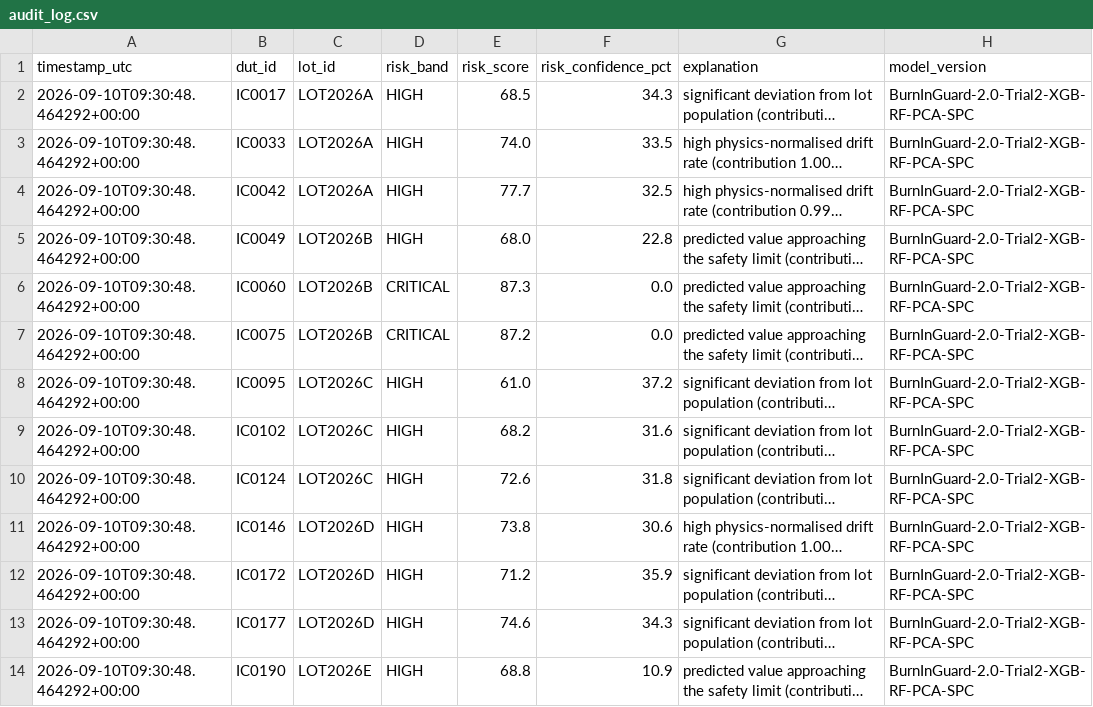
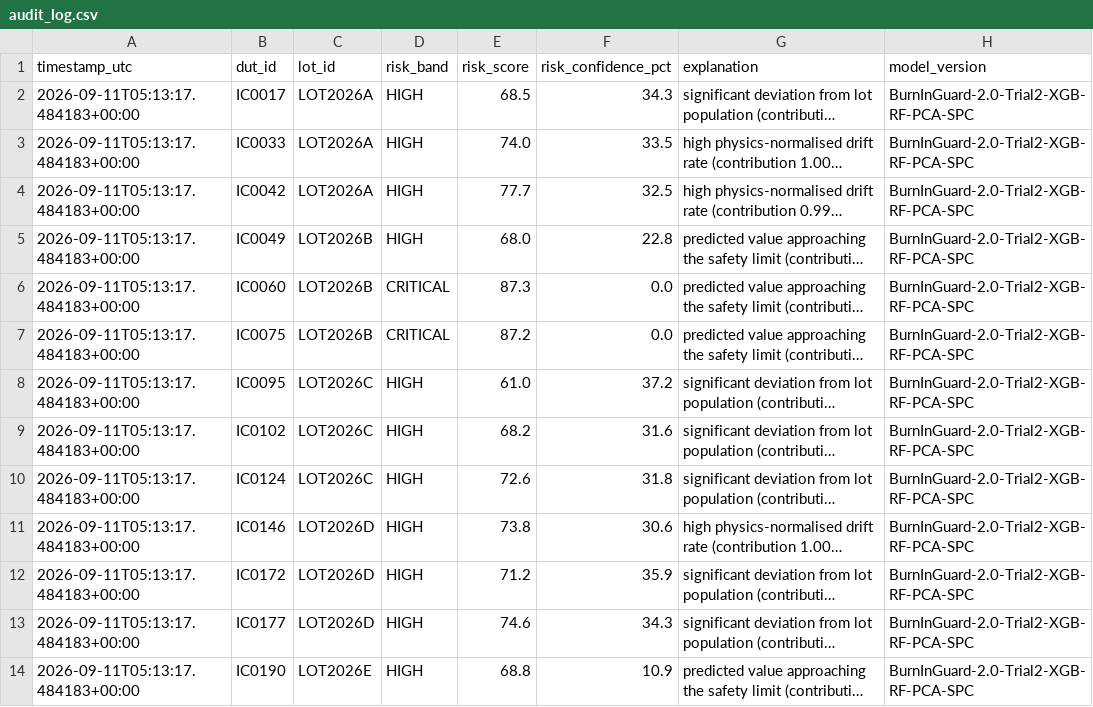
Before and after one commit to vinaiprasanna/LatentGaurd_AI, a CSV file: project-trial-2/outputs/audit_log.csv, drawn as a sheet; only a part is shown; long unchanged cells end in …; the diff covers the shown part only; the diff names each change by its address in the sheet, - before the commit and + after, or states it on an @@ line.

```diff
--- a/project-trial-2/outputs/audit_log.csv
+++ b/project-trial-2/outputs/audit_log.csv
-A2:A14 (timestamp_utc): 2026-09-10T09:30:48.464292+00:00
+A2:A14 (timestamp_utc): 2026-09-11T05:13:17.484183+00:00
```
Also changed, not shown: 12 edited cells elsewhere in this file, 8 other files.
